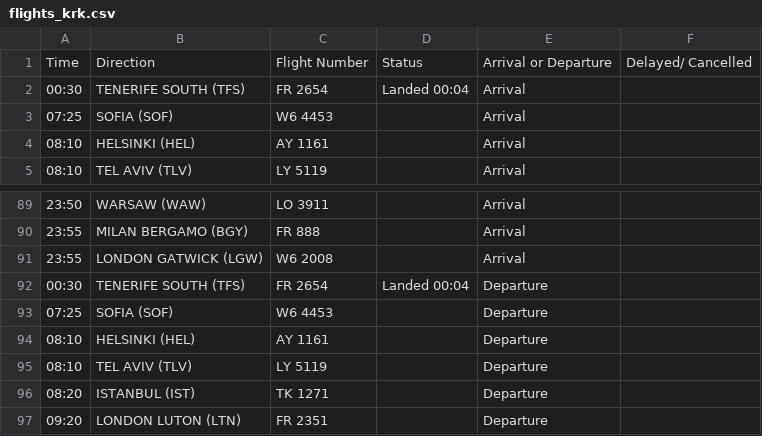
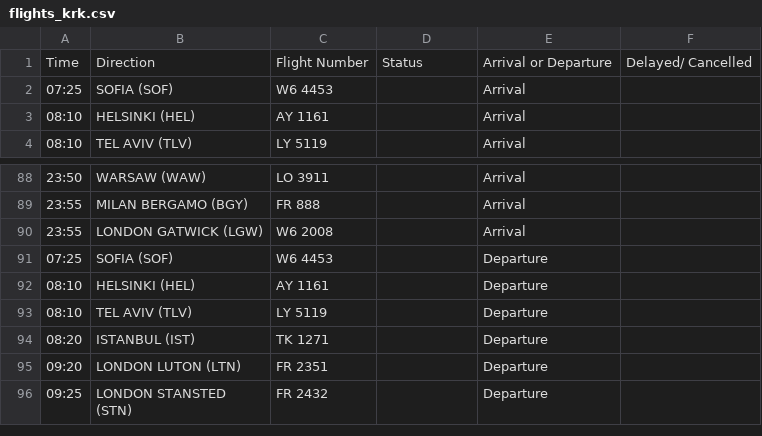
Before and after one commit to ljswierzawska/flights-krakow, a CSV file: flights_krk.csv, drawn as a sheet; only a part is shown, gaps mark what is left out; the shorter side is filled out with more unchanged rows.

```diff
--- a/flights_krk.csv
+++ b/flights_krk.csv
@@ -1,3 +1,2 @@
 Time,Direction,Flight Number,Status,Arrival or Departure,Delayed/ Cancelled
-00:30,TENERIFE SOUTH (TFS),FR 2654,Landed 00:04,Arrival,
 07:25,SOFIA (SOF),W6 4453,,Arrival,
@@ -91,3 +90,2 @@ Time,Direction,Flight Number,Status,Arrival or Departure,Delayed/ Cancelled
 23:55,LONDON GATWICK (LGW),W6 2008,,Arrival,
-00:30,TENERIFE SOUTH (TFS),FR 2654,Landed 00:04,Departure,
 07:25,SOFIA (SOF),W6 4453,,Departure,
```
